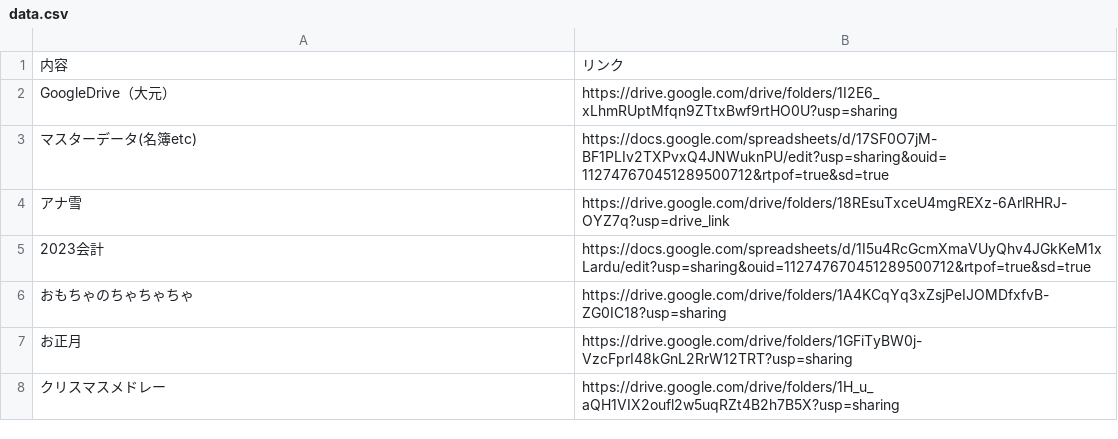
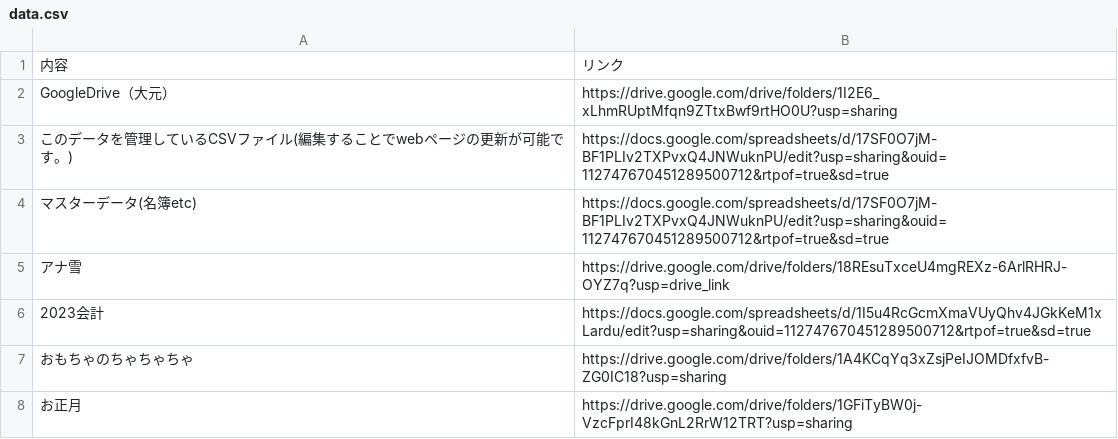
Before and after one commit to yuto-0315/doremifasottakun, a CSV file: data.csv, drawn as a sheet; only a part is shown; the shorter side is filled out with more unchanged rows.

Commit message:
Add files via upload

```diff
--- a/data.csv
+++ b/data.csv
@@ -2,2 +2,3 @@
 GoogleDrive（大元）,https://drive.google.com/drive/folders/1I2E6_xLhmRUptMfqn9ZTtxBwf9rtHO0U?usp=sharing
+このデータを管理しているCSVファイル(編集することでwebページの更新が可能です。),https://docs.google.com/spreadsheets/d/17SF0O7jM-BF1PLIv2TXPvxQ4JNWuknPU/edit?usp=sharing&ouid=112747670451289500712&rtpof=true&sd=true
 マスターデータ(名簿etc),https://docs.google.com/spreadsheets/d/17SF0O7jM-BF1PLIv2TXPvxQ4JNWuknPU/edit?usp=sharing&ouid=112747670451289500712&rtpof=true&sd=true
```
